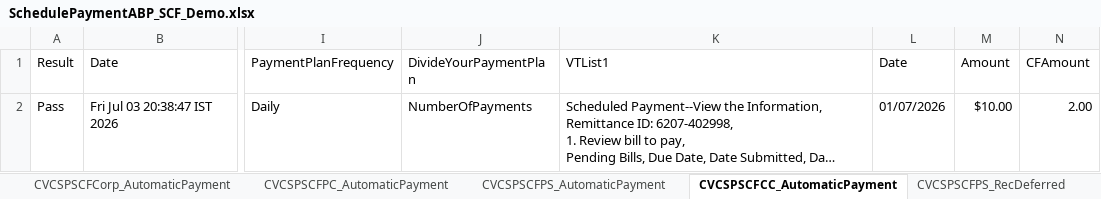
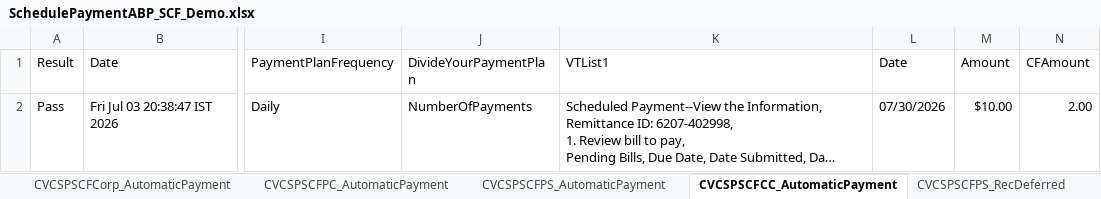
Before and after one commit to dcusend/VPS-Katalon, an Excel workbook: KatalonData/ABPTestDataDemo/SchedulePaymentABP_SCF_Demo.xlsx, sheet CVCSPSCFCC_AutomaticPayment, drawn as a sheet; only a part is shown, gaps mark what is left out; long unchanged cells end in …; values as stored, in another font and other column widths than the file's, no borders; the diff names each change by its address in the sheet, - before the commit and + after, or states it on an @@ line.

```diff
--- a/KatalonData/ABPTestDataDemo/SchedulePaymentABP_SCF_Demo.xlsx (sheet CVCSPSCFCC_AutomaticPayment)
+++ b/KatalonData/ABPTestDataDemo/SchedulePaymentABP_SCF_Demo.xlsx (sheet CVCSPSCFCC_AutomaticPayment)
-L2 (Date): 01/07/2026
+L2 (Date): 07/30/2026
```
Also changed, not shown: sheet CVCSPSCFCorp_IPDailyIA, sheet CVCSPSCFCorp_IPDeferred, sheet CVCSPSCFCorp_RecDaily, sheet CVCSPSCFPC_IPDailyNOP, sheet CVCSPSCFPC_RecDaily, sheet CVCSPSCFCorp_RecMonthly, 18 more sheets, KatalonData/ABPTestData/SchedulePaymentABP_NoCF.xlsx, KatalonData/ABPTestDataDemo/ABPTestData_Demo.xlsx, 23 other files.
